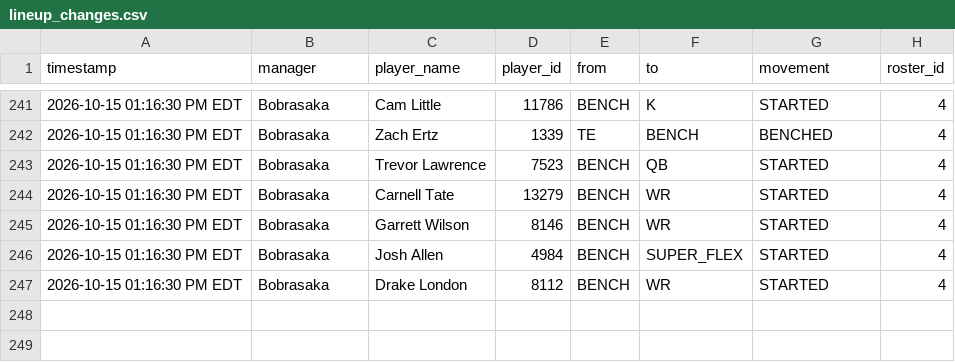
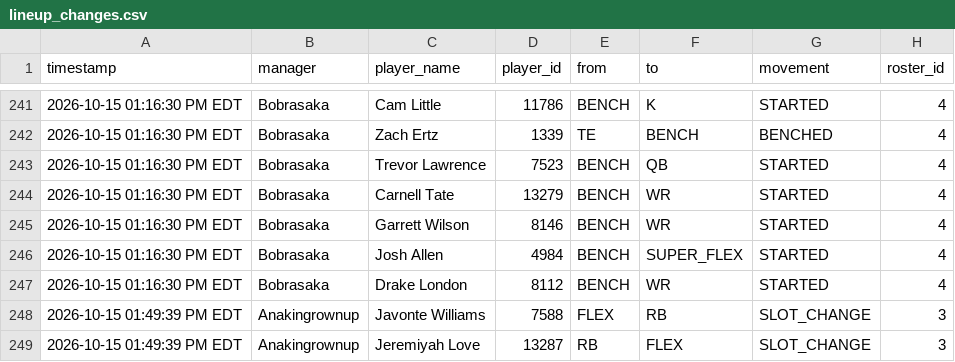
Before and after one commit to FatSquirrel57/sleeper-lineup-tracker, a CSV file: lineup_changes.csv, drawn as a sheet; only a part is shown, gaps mark what is left out.

```diff
--- a/lineup_changes.csv
+++ b/lineup_changes.csv
@@ -247 +247,3 @@ timestamp,manager,player_name,player_id,from,to,movement,roster_id
 2026-10-15 01:16:30 PM EDT,Bobrasaka,Drake London,8112,BENCH,WR,STARTED,4
+2026-10-15 01:49:39 PM EDT,Anakingrownup,Javonte Williams,7588,FLEX,RB,SLOT_CHANGE,3
+2026-10-15 01:49:39 PM EDT,Anakingrownup,Jeremiyah Love,13287,RB,FLEX,SLOT_CHANGE,3
```
Also changed, not shown: 1 other file.
